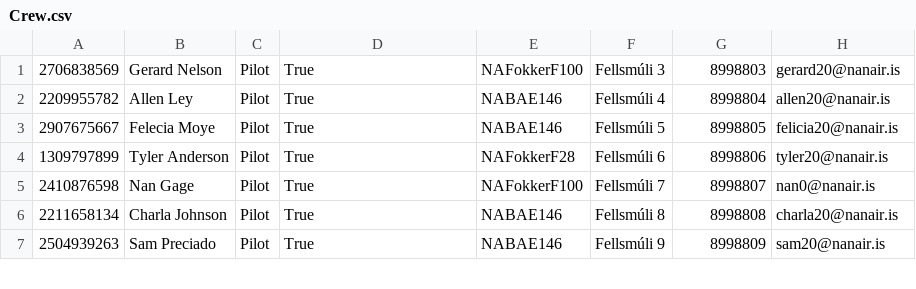
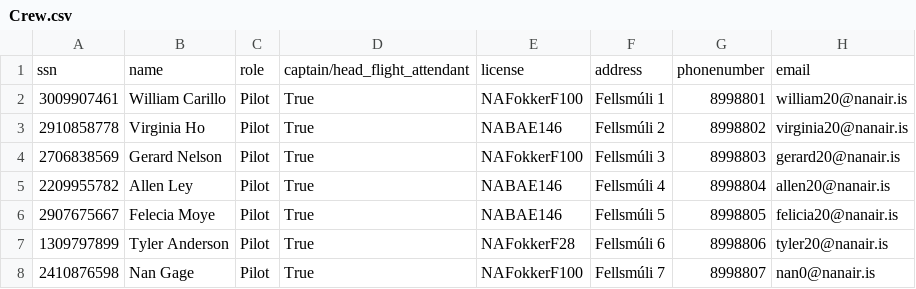
Before and after one commit to helenaj18/Dagb-k, a CSV file: NaNair/UPDATEDSTUDENTDATA/Crew.csv, drawn as a sheet; only a part is shown; the shorter side is filled out with more unchanged rows.

```diff
--- a/NaNair/UPDATEDSTUDENTDATA/Crew.csv
+++ b/NaNair/UPDATEDSTUDENTDATA/Crew.csv
@@ -1 +1,4 @@
+ssn,name,role,captain/head_flight_attendant,license,address,phonenumber,email
+3009907461,William Carillo,Pilot,True,NAFokkerF100,Fellsmúli 1,8998801,william20@nanair.is
+2910858778,Virginia Ho,Pilot,True,NABAE146,Fellsmúli 2,8998802,virginia20@nanair.is
 2706838569,Gerard Nelson,Pilot,True,NAFokkerF100,Fellsmúli 3,8998803,gerard20@nanair.is
```
Also changed, not shown: 4 other files.
